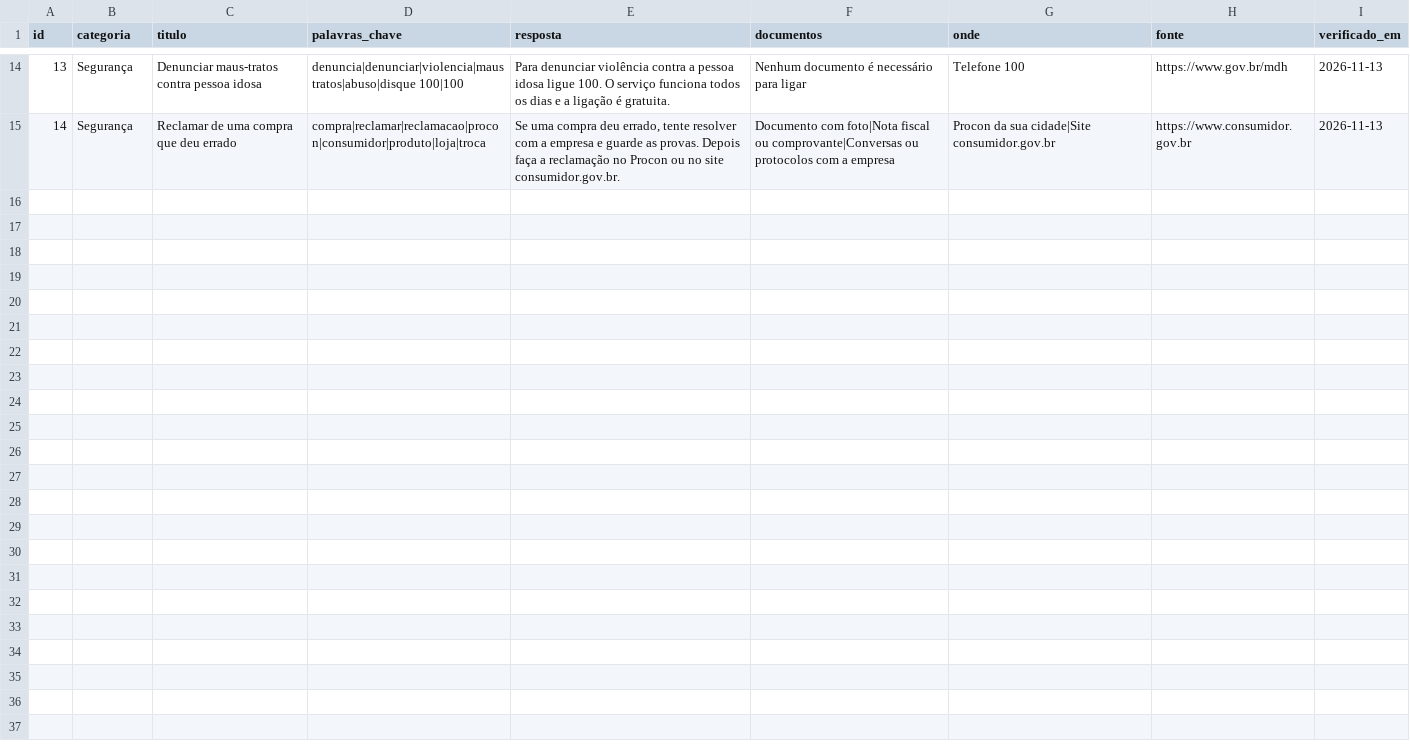
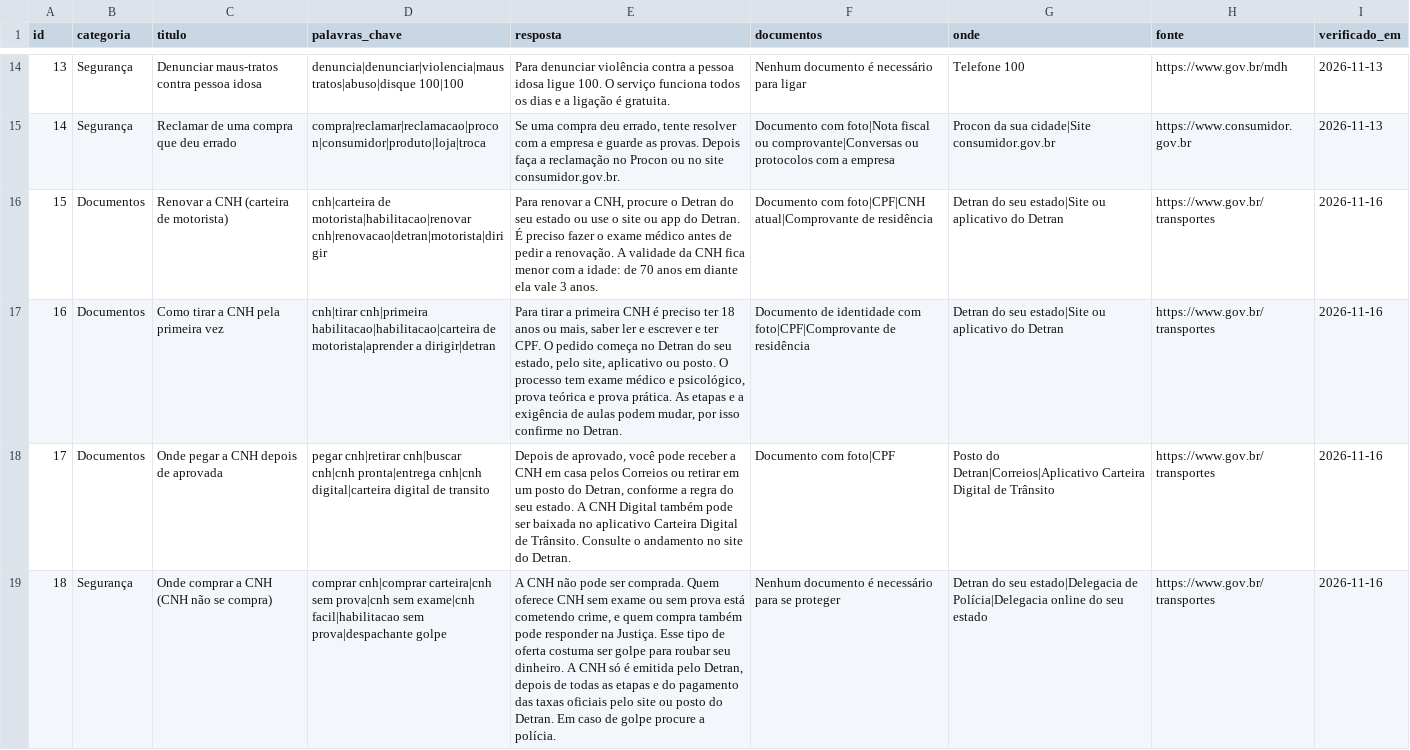
Before and after one commit to ProjetosGracie/PCP_GS26, a CSV file: Datasets/base_conhecimento.csv, drawn as a sheet; only a part is shown, gaps mark what is left out; the diff names each change by its address in the sheet, - before the commit and + after, or states it on an @@ line.

Commit message:
Mudanças para melhorar o codigo e o README.md

```diff
--- a/Datasets/base_conhecimento.csv
+++ b/Datasets/base_conhecimento.csv
+row 16: 15 | Documentos | Renovar a CNH (carteira de motorista) | cnh|carteira de motorista|habilitacao|renovar cnh|renovacao|detran|motorista|dirigir | Para renovar a CNH, procure o Detran do seu estado ou use o site ou app do Detran. É preciso fazer o exame médico antes de pedir a renovação. A validade da CNH fica menor com a idade: de 70 anos em diante ela vale 3 anos. | Documento com foto|CPF|CNH atual|Comprovante de residência | Detran do seu estado|Site ou aplicativo do Detran | https://www.gov.br/transportes | 2026-11-16
+row 17: 16 | Documentos | Como tirar a CNH pela primeira vez | cnh|tirar cnh|primeira habilitacao|habilitacao|carteira de motorista|aprender a dirigir|detran | Para tirar a primeira CNH é preciso ter 18 anos ou mais, saber ler e escrever e ter CPF. O pedido começa no Detran do seu estado, pelo site, aplicativo ou posto. O processo tem exame médico e psicológico, prova teórica e prova prática. As etapas e a exigência de aulas podem mudar, por isso confirme no Detran. | Documento de identidade com foto|CPF|Comprovante de residência | Detran do seu estado|Site ou aplicativo do Detran | https://www.gov.br/transportes | 2026-11-16
+row 18: 17 | Documentos | Onde pegar a CNH depois de aprovada | pegar cnh|retirar cnh|buscar cnh|cnh pronta|entrega cnh|cnh digital|carteira digital de transito | Depois de aprovado, você pode receber a CNH em casa pelos Correios ou retirar em um posto do Detran, conforme a regra do seu estado. A CNH Digital também pode ser baixada no aplicativo Carteira Digital de Trânsito. Consulte o andamento no site do Detran. | Documento com foto|CPF | Posto do Detran|Correios|Aplicativo Carteira Digital de Trânsito | https://www.gov.br/transportes | 2026-11-16
+row 19: 18 | Segurança | Onde comprar a CNH (CNH não se compra) | comprar cnh|comprar carteira|cnh sem prova|cnh sem exame|cnh facil|habilitacao sem prova|despachante golpe | A CNH não pode ser comprada. Quem oferece CNH sem exame ou sem prova está cometendo crime, e quem compra também pode responder na Justiça. Esse tipo de oferta costuma ser golpe para roubar seu dinheiro. A CNH só é emitida pelo Detran, depois de todas as etapas e do pagamento das taxas oficiais pelo site ou posto do Detran. Em caso de golpe procure a polícia. | Nenhum documento é necessário para se proteger | Detran do seu estado|Delegacia de Polícia|Delegacia online do seu estado | https://www.gov.br/transportes | 2026-11-16
```
Also changed, not shown: 4 other files.
